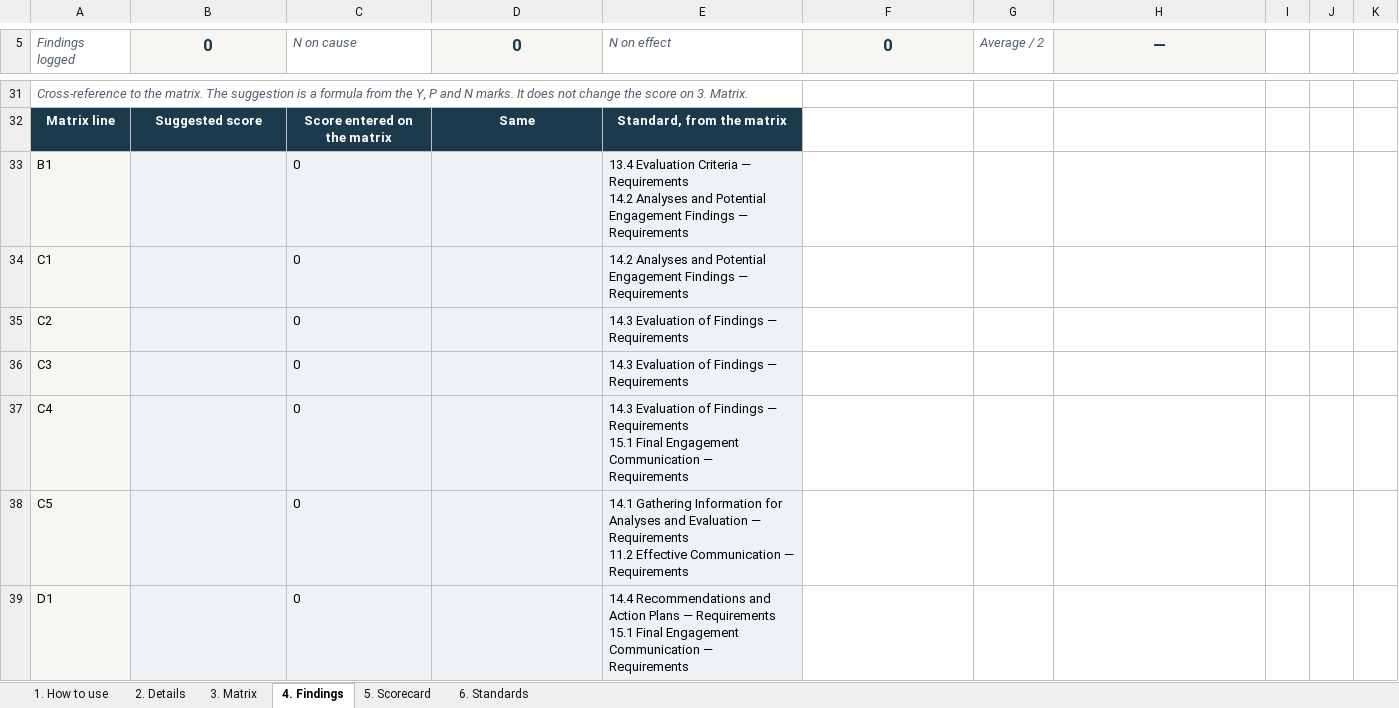
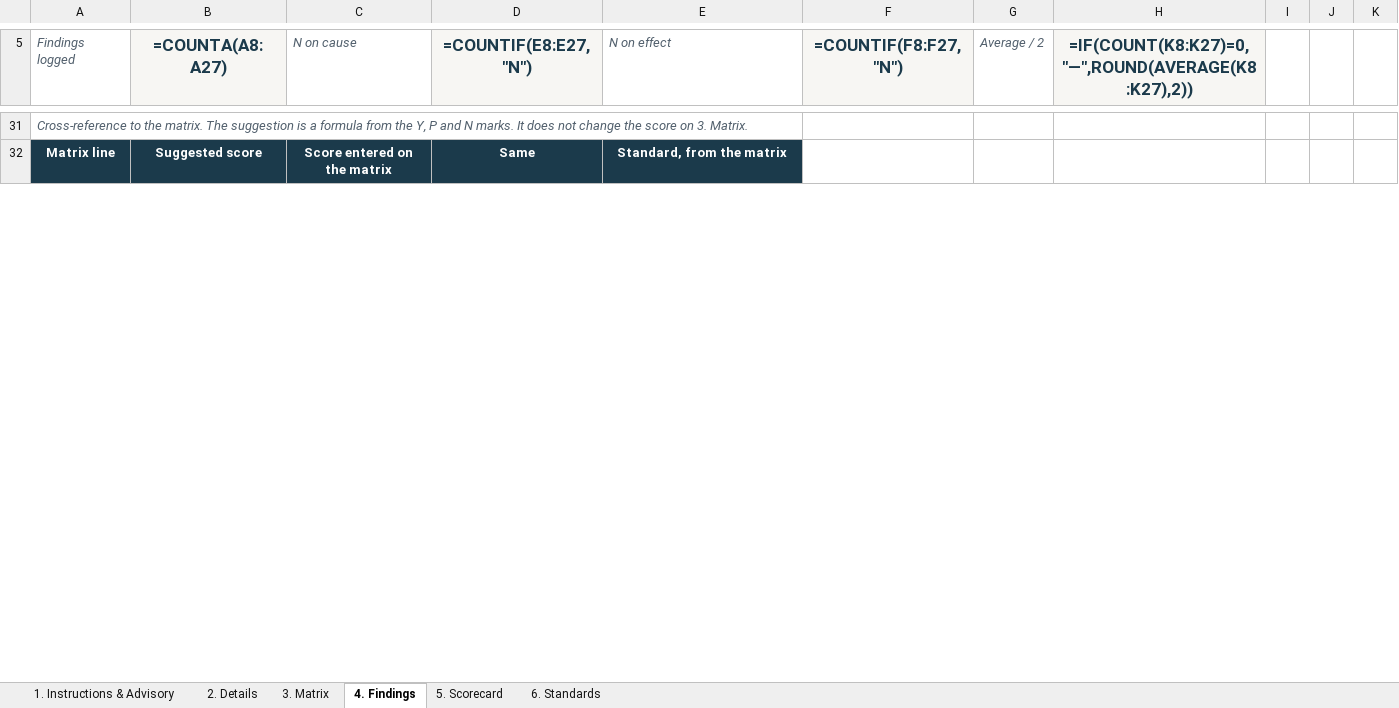
Before and after one commit to majidrajpar/portfolio_my, an Excel workbook: documents_archive/Internal_Audit_Report_Evaluation_Matrix_GIAS_2024.xlsx, sheet 4. Findings, drawn as a sheet; only a part is shown, gaps mark what is left out; values as stored, in another font and other column widths than the file's, no borders; formulas without a stored value are shown as written; conditional formats not drawn; removed rows and columns are numbered as before the commit, all else as after; ↵ is a line break in a cell; the diff covers the shown part only; the diff names each change by its address in the sheet, - before the commit and + after, or states it on an @@ line.

```diff
--- a/documents_archive/Internal_Audit_Report_Evaluation_Matrix_GIAS_2024.xlsx (sheet 4. Findings)
+++ b/documents_archive/Internal_Audit_Report_Evaluation_Matrix_GIAS_2024.xlsx (sheet 4. Findings)
-sheet tab: 1. How to use
+sheet tab: 1. Instructions & Advisory
-B5: 0
+B5: =COUNTA(A8:A27)
-D5: 0
+D5: =COUNTIF(E8:E27,"N")
-F5: 0
+F5: =COUNTIF(F8:F27,"N")
-H5: —
+H5: =IF(COUNT(K8:K27)=0,"—",ROUND(AVERAGE(K8:K27),2))
-row 33: B1 |  | 0 |  | 13.4 Evaluation Criteria — Requirements ↵ 14.2 Analyses and Potential Engagement Findings — Requirements
-row 34: C1 |  | 0 |  | 14.2 Analyses and Potential Engagement Findings — Requirements
-row 35: C2 |  | 0 |  | 14.3 Evaluation of Findings — Requirements
-row 36: C3 |  | 0 |  | 14.3 Evaluation of Findings — Requirements
-row 37: C4 |  | 0 |  | 14.3 Evaluation of Findings — Requirements ↵ 15.1 Final Engagement Communication — Requirements
-row 38: C5 |  | 0 |  | 14.1 Gathering Information for Analyses and Evaluation — Requirements ↵ 11.2 Effective Communication — Requirements
-row 39: D1 |  | 0 |  | 14.4 Recommendations and Action Plans — Requirements ↵ 15.1 Final Engagement Communication — Requirements
```
Also changed, not shown: 8 added rows, 1 removed row, 20 edited cells and merged cells elsewhere in this sheet, sheet 3. Matrix, sheet 5. Scorecard, sheet 6. Standards, sheet 1. Instructions & Advisory, formulas that keep their value, hidden cells, 5 other files.
